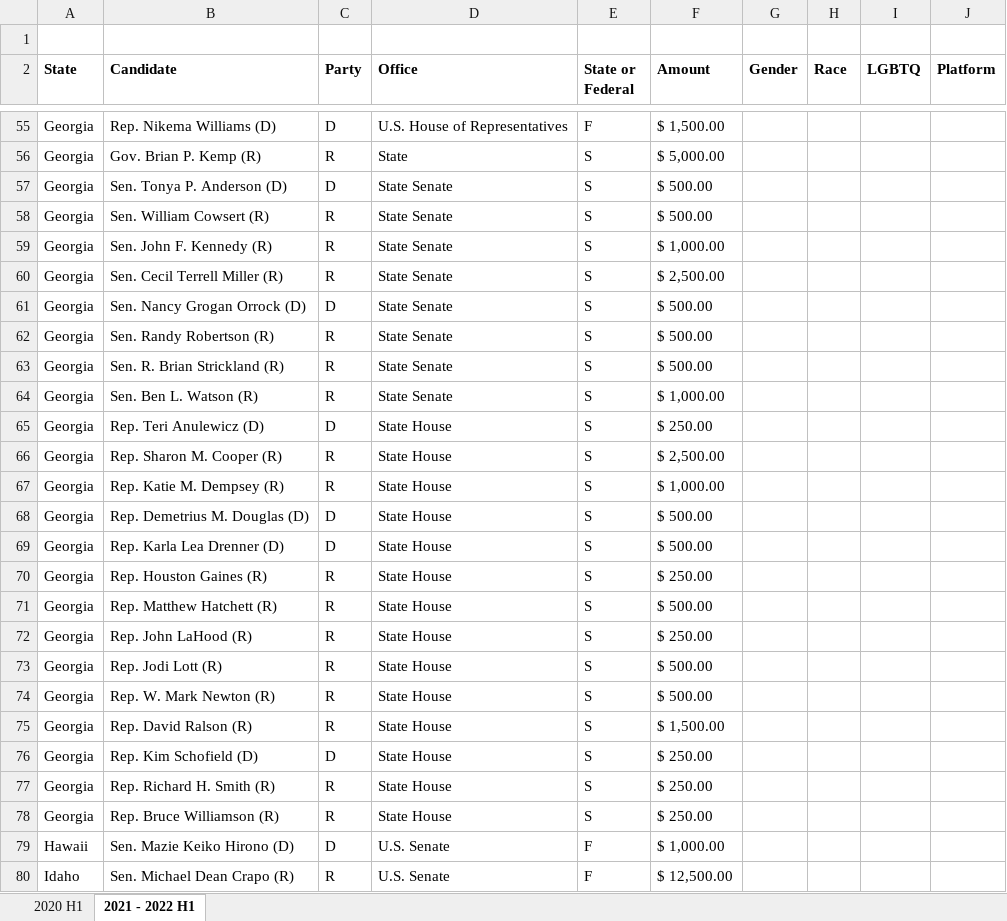
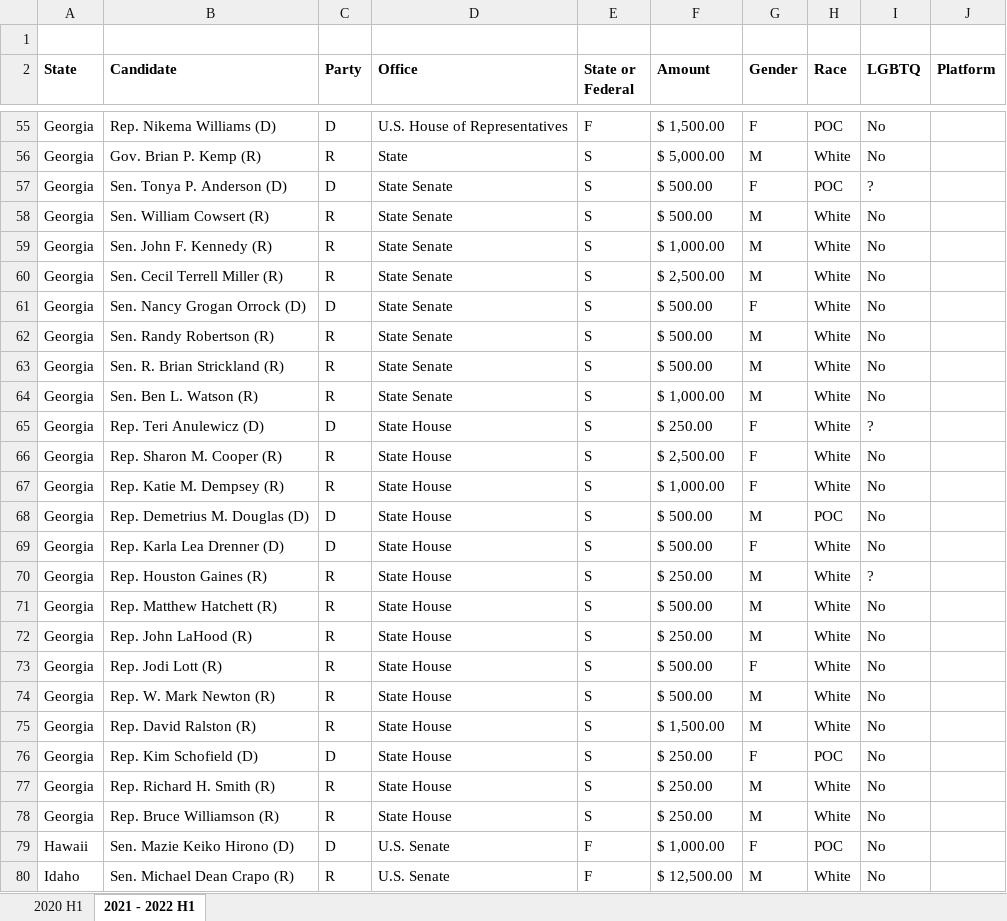
Before and after one commit to HeathMo/JJPAC_Data, an Excel workbook: JJPAC 2020 Political Contributions.xlsx, sheet 2021 - 2022 H1, drawn as a sheet; only a part is shown, gaps mark what is left out; values as stored, in another font and other column widths than the file's, no borders; the diff covers the shown part only; the diff names each change by its address in the sheet, - before the commit and + after, or states it on an @@ line.

```diff
--- a/JJPAC 2020 Political Contributions.xlsx (sheet 2021 - 2022 H1)
+++ b/JJPAC 2020 Political Contributions.xlsx (sheet 2021 - 2022 H1)
-G55 (Gender): (empty)
+G55 (Gender): F
-H55 (Race): (empty)
+H55 (Race): POC
-I55:I56 (LGBTQ): (empty)
+I55:I56 (LGBTQ): No
-G56 (Gender): (empty)
+G56 (Gender): M
-H56 (Race): (empty)
+H56 (Race): White
-G57 (Gender): (empty)
+G57 (Gender): F
-H57 (Race): (empty)
+H57 (Race): POC
-I57 (LGBTQ): (empty)
+I57 (LGBTQ): ?
-G58:G60 (Gender): (empty)
+G58:G60 (Gender): M
-H58:H67 (Race): (empty)
+H58:H67 (Race): White
-I58:I64 (LGBTQ): (empty)
+I58:I64 (LGBTQ): No
-G61 (Gender): (empty)
+G61 (Gender): F
-G62:G64 (Gender): (empty)
+G62:G64 (Gender): M
-G65:G67 (Gender): (empty)
+G65:G67 (Gender): F
-I65 (LGBTQ): (empty)
+I65 (LGBTQ): ?
-I66:I69 (LGBTQ): (empty)
+I66:I69 (LGBTQ): No
-G68 (Gender): (empty)
+G68 (Gender): M
-H68 (Race): (empty)
+H68 (Race): POC
-G69 (Gender): (empty)
+G69 (Gender): F
-H69:H75 (Race): (empty)
+H69:H75 (Race): White
-G70:G72 (Gender): (empty)
+G70:G72 (Gender): M
-I70 (LGBTQ): (empty)
+I70 (LGBTQ): ?
-I71:I80 (LGBTQ): (empty)
+I71:I80 (LGBTQ): No
-G73 (Gender): (empty)
+G73 (Gender): F
-G74:G75 (Gender): (empty)
+G74:G75 (Gender): M
-B75 (Candidate): Rep. David Ralson (R)
+B75 (Candidate): Rep. David Ralston (R)
-G76 (Gender): (empty)
+G76 (Gender): F
-H76 (Race): (empty)
+H76 (Race): POC
-G77:G78 (Gender): (empty)
+G77:G78 (Gender): M
-H77:H78 (Race): (empty)
+H77:H78 (Race): White
-G79 (Gender): (empty)
+G79 (Gender): F
-H79 (Race): (empty)
+H79 (Race): POC
-G80 (Gender): (empty)
+G80 (Gender): M
-H80 (Race): (empty)
+H80 (Race): White
```
Also changed, not shown: 211 edited cells elsewhere in this sheet.
